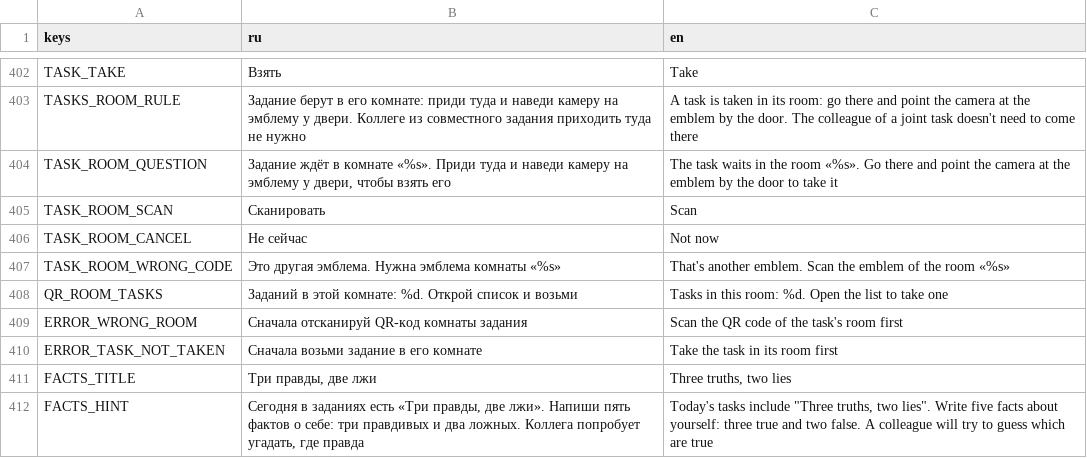
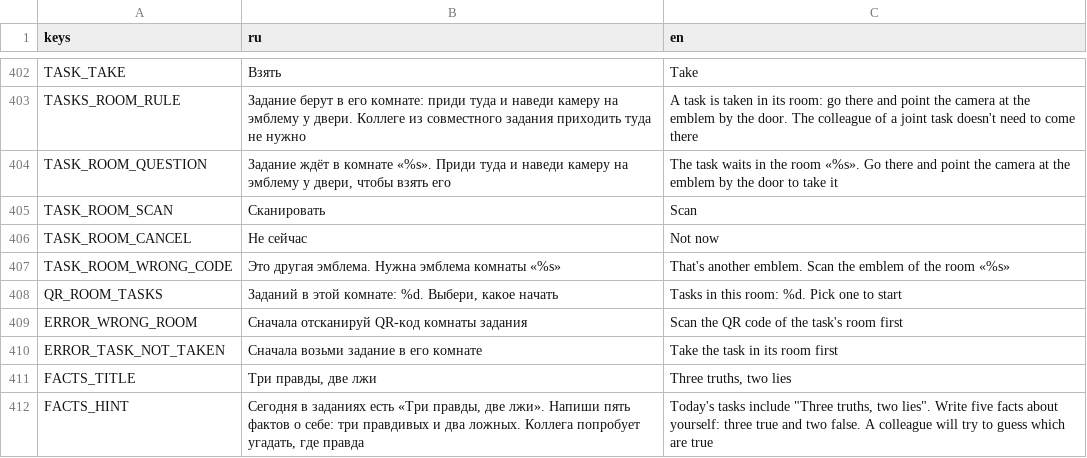
Before and after one commit to mikhail-krainev/ar-office-game-alphabank, a CSV file: client/localization/strings.csv, drawn as a sheet; only a part is shown, gaps mark what is left out.

Commit message:
feat: admin console and tasks started right after the room emblem
Admin panel gets a "Консоль" section: a Source-style developer console whose
commands the server parses and runs (admin_console, admin_console_info).
APP_ENV=prod allows only commands that show data; APP_ENV=dev (the default
for local runs until the first deploy) also runs commands that change the
game: coins through the wallet ledger, tasks, presence, play limit, wheel,
rewards, raffle, bans and the game time (the test clock is on in dev).
Every change is recorded in the player's activity journal.

The office client no longer moves the character for a task: after the room
emblem scan the minigame starts at once, on any floor. Scanning an emblem
from the QR button starts the room's only open task or lists its tasks.

```diff
--- a/client/localization/strings.csv
+++ b/client/localization/strings.csv
@@ -407,3 +407,3 @@ TASK_ROOM_CANCEL,Не сейчас,Not now
 TASK_ROOM_WRONG_CODE,Это другая эмблема. Нужна эмблема комнаты «%s»,That's another emblem. Scan the emblem of the room «%s»
-QR_ROOM_TASKS,Заданий в этой комнате: %d. Открой список и возьми,Tasks in this room: %d. Open the list to take one
+QR_ROOM_TASKS,"Заданий в этой комнате: %d. Выбери, какое начать",Tasks in this room: %d. Pick one to start
 ERROR_WRONG_ROOM,Сначала отсканируй QR-код комнаты задания,Scan the QR code of the task's room first
```
Also changed, not shown: 20 other files.
